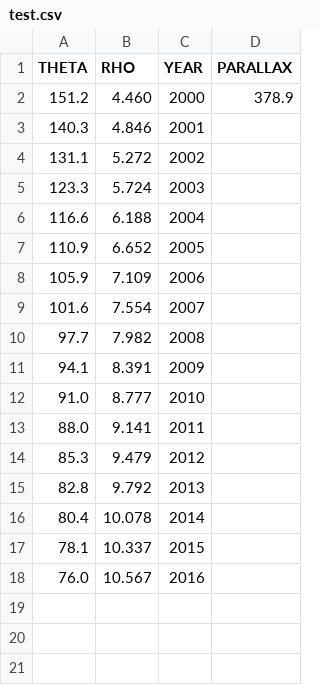
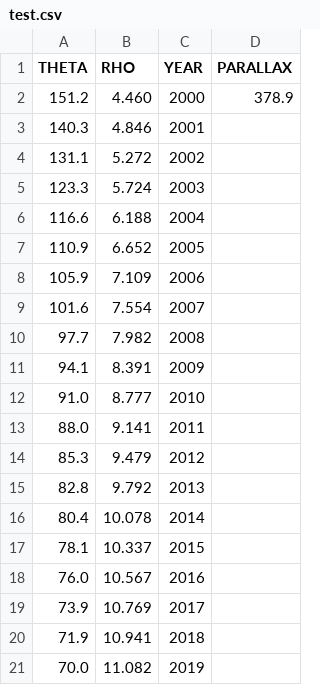
Before and after one commit to etch2025/binarystar_orbit_modeller, a CSV file: csv data/test.csv, drawn as a sheet; the diff names each change by its address in the sheet, - before the commit and + after, or states it on an @@ line.

```diff
--- a/csv data/test.csv
+++ b/csv data/test.csv
+row 19: 73.9 | 10.769 | 2017
+row 20: 71.9 | 10.941 | 2018
+row 21: 70.0 | 11.082 | 2019
```
Also changed, not shown: 14 other files.
